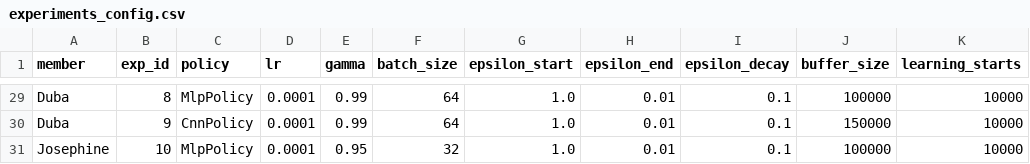
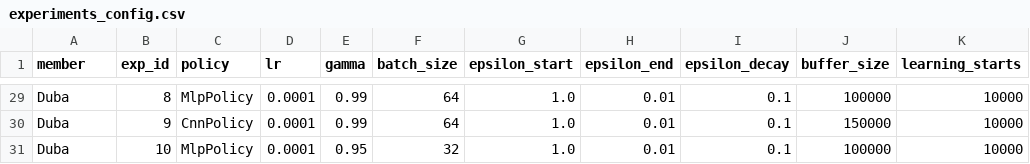
Before and after one commit to Chol1000/dqn-atari-pong, a CSV file: experiments/experiments_config.csv, drawn as a sheet; only a part is shown, gaps mark what is left out; the diff names each change by its address in the sheet, - before the commit and + after, or states it on an @@ line.

```diff
--- a/experiments/experiments_config.csv
+++ b/experiments/experiments_config.csv
-A31 (member): Josephine
+A31 (member): Duba
```
